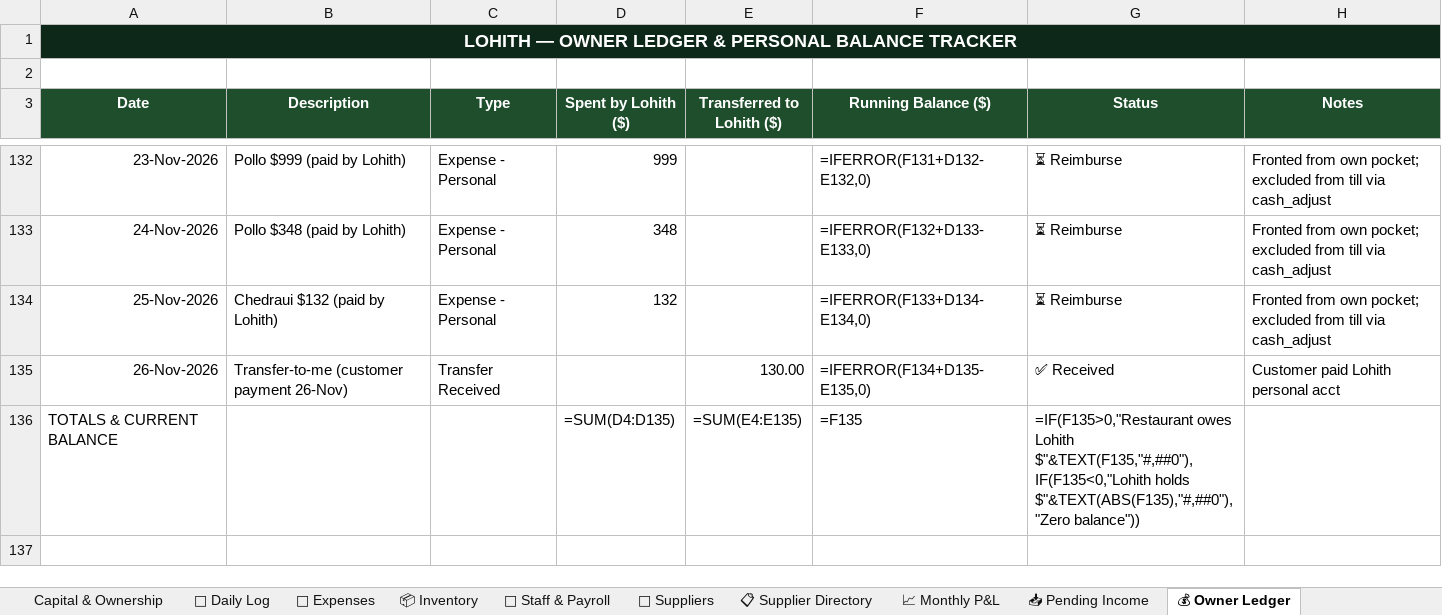
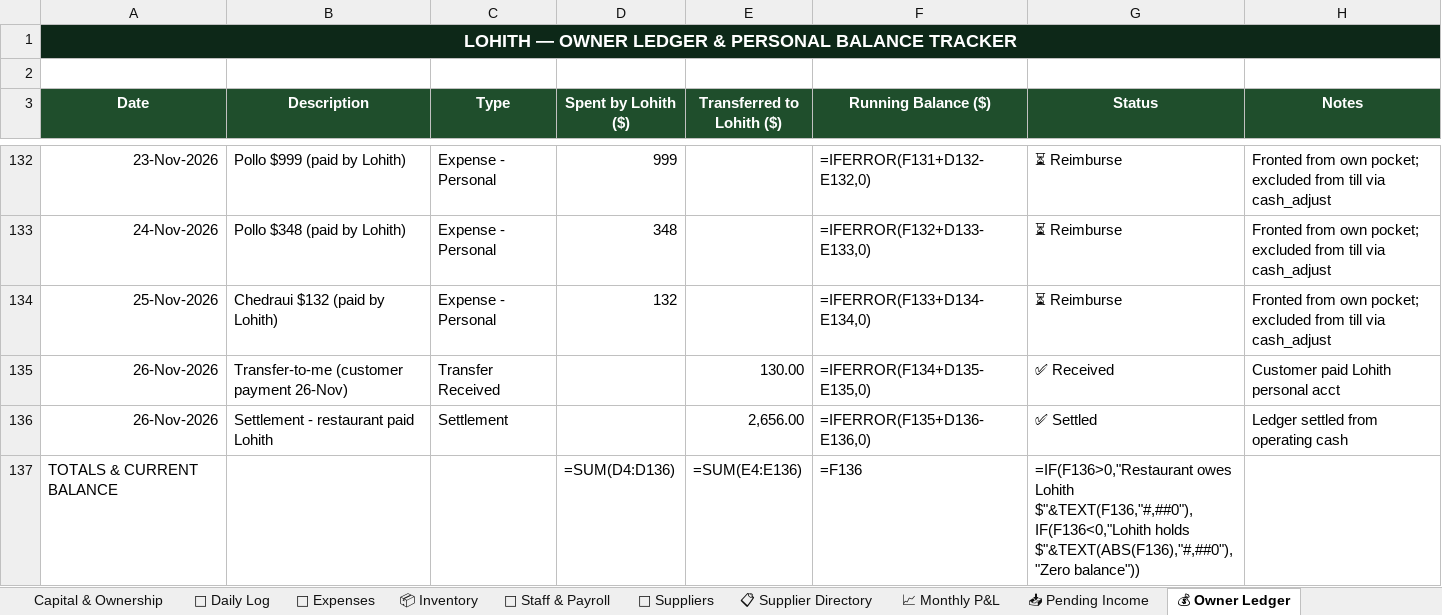
Before and after one commit to mirchimexico-coder/LOKA, an Excel workbook: LOKA_Restaurant_Manager.xlsx, sheet 💰 Owner Ledger, drawn as a sheet; only a part is shown, gaps mark what is left out; values as stored, in another font and other column widths than the file's, no borders; formulas without a stored value are shown as written; addresses are those after the commit; the diff names each change by its address in the sheet, - before the commit and + after, or states it on an @@ line.

Commit message:
LOKA 26-Nov-2026 | owner ledger settle | day 2026-11-26: rev $3,765 exp $344 net $3,421 | bal vs capital $-7,722
Changed: LOKA_Restaurant_Manager.xlsx, dashboard.html, loka.py
+ 2 backup/day file(s)

```diff
--- a/LOKA_Restaurant_Manager.xlsx (sheet 💰 Owner Ledger)
+++ b/LOKA_Restaurant_Manager.xlsx (sheet 💰 Owner Ledger)
+row 136: 26-Nov-2026 | Settlement - restaurant paid Lohith | Settlement |  | 2,656.00 | =IFERROR(F135+D136-E136,0) | ✅ Settled | Ledger settled from operating cash
-D137 (Spent by Lohith ($)): =SUM(D4:D135)
+D137 (Spent by Lohith ($)): =SUM(D4:D136)
-E137 (Transferred to Lohith ($)): =SUM(E4:E135)
+E137 (Transferred to Lohith ($)): =SUM(E4:E136)
-F137 (Running Balance ($)): =F135
+F137 (Running Balance ($)): =F136
-G137 (Status): =IF(F135>0,"Restaurant owes Lohith $"&TEXT(F135,"#,##0"),IF(F135<0,"Lohith holds $"&TEXT(ABS(F135),"#,##0"),"Zero balance"))
+G137 (Status): =IF(F136>0,"Restaurant owes Lohith $"&TEXT(F136,"#,##0"),IF(F136<0,"Lohith holds $"&TEXT(ABS(F136),"#,##0"),"Zero balance"))
```
Also changed, not shown: sheet Capital & Ownership, 4 other files.
